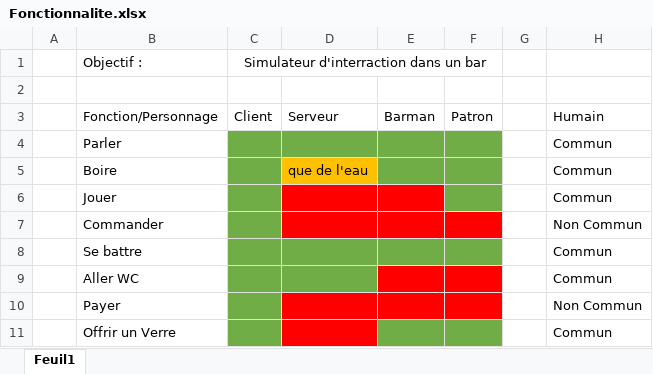
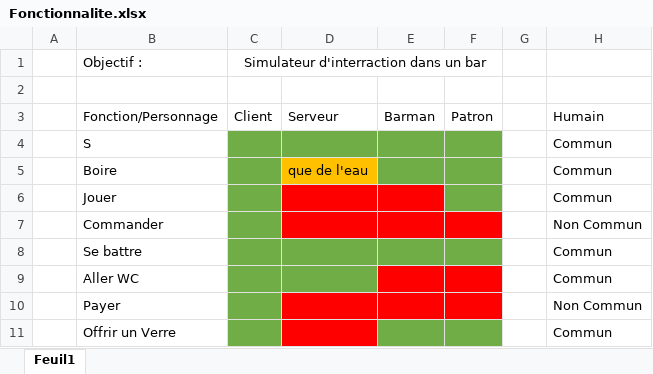
Before and after one commit to JombartOlivier/Chez_jombi, an Excel workbook: Chezjombi/Fonctionnalite.xlsx, sheet Feuil1, drawn as a sheet; only a part is shown; values as stored, in another font and other column widths than the file's, no borders; the diff names each change by its address in the sheet, - before the commit and + after, or states it on an @@ line.

Commit message:
Mise a jour Attribue

```diff
--- a/Chezjombi/Fonctionnalite.xlsx (sheet Feuil1)
+++ b/Chezjombi/Fonctionnalite.xlsx (sheet Feuil1)
-B4: Parler
+B4: S
```
